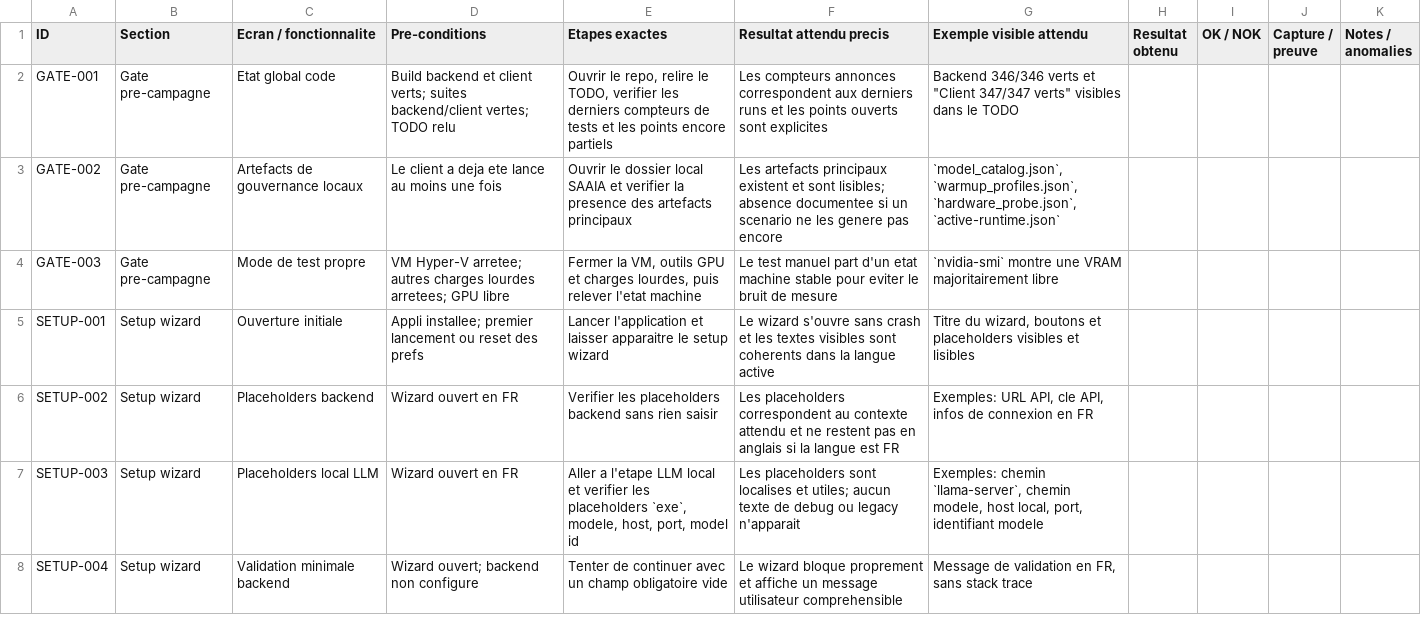
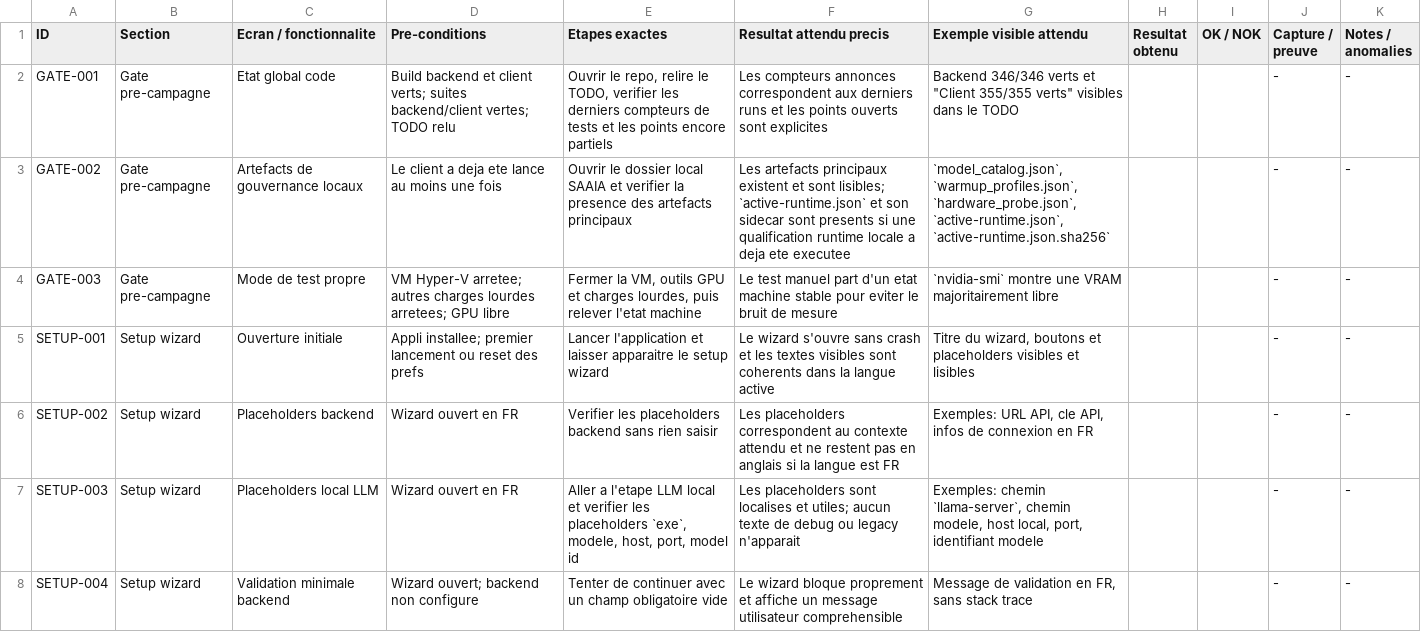
Before and after one commit to maximebirchler/SAAIA-RAG, a TSV file: artifacts/manual-test-checklist/SAAIA_Manual_Test_Checklist_v3.1.tsv, drawn as a sheet; only a part is shown; the diff covers the shown part only.

Commit message:
Record runtime qualification and refresh audit TODO

```diff
--- a/artifacts/manual-test-checklist/SAAIA_Manual_Test_Checklist_v3.1.tsv
+++ b/artifacts/manual-test-checklist/SAAIA_Manual_Test_Checklist_v3.1.tsv
@@ -1,8 +1,8 @@
 ID	Section	Ecran / fonctionnalite	Pre-conditions	Etapes exactes	Resultat attendu precis	Exemple visible attendu	Resultat obtenu	OK / NOK	Capture / preuve	Notes / anomalies
-GATE-001	Gate pre-campagne	Etat global code	Build backend et client verts; suites backend/client vertes; TODO relu	Ouvrir le repo, relire le TODO, verifier les derniers compteurs de tests et les points encore partiels	Les compteurs annonces correspondent aux derniers runs et les points ouverts sont explicites	"Backend 346/346 verts" et "Client 347/347 verts" visibles dans le TODO			
-GATE-002	Gate pre-campagne	Artefacts de gouvernance locaux	Le client a deja ete lance au moins une fois	Ouvrir le dossier local SAAIA et verifier la presence des artefacts principaux	Les artefacts principaux existent et sont lisibles; absence documentee si un scenario ne les genere pas encore	`model_catalog.json`, `warmup_profiles.json`, `hardware_probe.json`, `active-runtime.json`			
-GATE-003	Gate pre-campagne	Mode de test propre	VM Hyper-V arretee; autres charges lourdes arretees; GPU libre	Fermer la VM, outils GPU et charges lourdes, puis relever l'etat machine	Le test manuel part d'un etat machine stable pour eviter le bruit de mesure	`nvidia-smi` montre une VRAM majoritairement libre			
-SETUP-001	Setup wizard	Ouverture initiale	Appli installee; premier lancement ou reset des prefs	Lancer l'application et laisser apparaitre le setup wizard	Le wizard s'ouvre sans crash et les textes visibles sont coherents dans la langue active	Titre du wizard, boutons et placeholders visibles et lisibles			
-SETUP-002	Setup wizard	Placeholders backend	Wizard ouvert en FR	Verifier les placeholders backend sans rien saisir	Les placeholders correspondent au contexte attendu et ne restent pas en anglais si la langue est FR	Exemples: URL API, cle API, infos de connexion en FR			
-SETUP-003	Setup wizard	Placeholders local LLM	Wizard ouvert en FR	Aller a l'etape LLM local et verifier les placeholders `exe`, modele, host, port, model id	Les placeholders sont localises et utiles; aucun texte de debug ou legacy n'apparait	Exemples: chemin `llama-server`, chemin modele, host local, port, identifiant modele			
-SETUP-004	Setup wizard	Validation minimale backend	Wizard ouvert; backend non configure	Tenter de continuer avec un champ obligatoire vide	Le wizard bloque proprement et affiche un message utilisateur comprehensible	Message de validation en FR, sans stack trace			
+GATE-001	Gate pre-campagne	Etat global code	Build backend et client verts; suites backend/client vertes; TODO relu	Ouvrir le repo, relire le TODO, verifier les derniers compteurs de tests et les points encore partiels	Les compteurs annonces correspondent aux derniers runs et les points ouverts sont explicites	"Backend 346/346 verts" et "Client 355/355 verts" visibles dans le TODO			-	-
+GATE-002	Gate pre-campagne	Artefacts de gouvernance locaux	Le client a deja ete lance au moins une fois	Ouvrir le dossier local SAAIA et verifier la presence des artefacts principaux	Les artefacts principaux existent et sont lisibles; `active-runtime.json` et son sidecar sont presents si une qualification runtime locale a deja ete executee	`model_catalog.json`, `warmup_profiles.json`, `hardware_probe.json`, `active-runtime.json`, `active-runtime.json.sha256`			-	-
+GATE-003	Gate pre-campagne	Mode de test propre	VM Hyper-V arretee; autres charges lourdes arretees; GPU libre	Fermer la VM, outils GPU et charges lourdes, puis relever l'etat machine	Le test manuel part d'un etat machine stable pour eviter le bruit de mesure	`nvidia-smi` montre une VRAM majoritairement libre			-	-
+SETUP-001	Setup wizard	Ouverture initiale	Appli installee; premier lancement ou reset des prefs	Lancer l'application et laisser apparaitre le setup wizard	Le wizard s'ouvre sans crash et les textes visibles sont coherents dans la langue active	Titre du wizard, boutons et placeholders visibles et lisibles			-	-
+SETUP-002	Setup wizard	Placeholders backend	Wizard ouvert en FR	Verifier les placeholders backend sans rien saisir	Les placeholders correspondent au contexte attendu et ne restent pas en anglais si la langue est FR	Exemples: URL API, cle API, infos de connexion en FR			-	-
+SETUP-003	Setup wizard	Placeholders local LLM	Wizard ouvert en FR	Aller a l'etape LLM local et verifier les placeholders `exe`, modele, host, port, model id	Les placeholders sont localises et utiles; aucun texte de debug ou legacy n'apparait	Exemples: chemin `llama-server`, chemin modele, host local, port, identifiant modele			-	-
+SETUP-004	Setup wizard	Validation minimale backend	Wizard ouvert; backend non configure	Tenter de continuer avec un champ obligatoire vide	Le wizard bloque proprement et affiche un message utilisateur comprehensible	Message de validation en FR, sans stack trace			-	-
```
Also changed, not shown: 66 edited cells elsewhere in this file, artifacts/manual-test-checklist/SAAIA_Manual_Test_Checklist_PostFix_v3.1.tsv, 11 other files.
